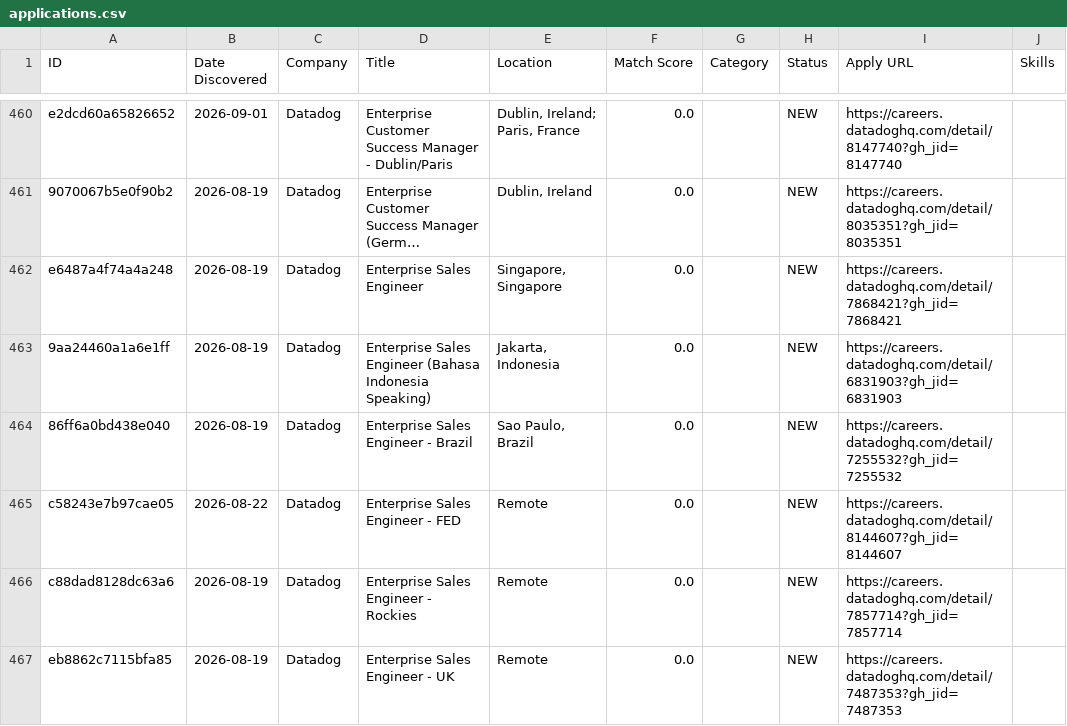
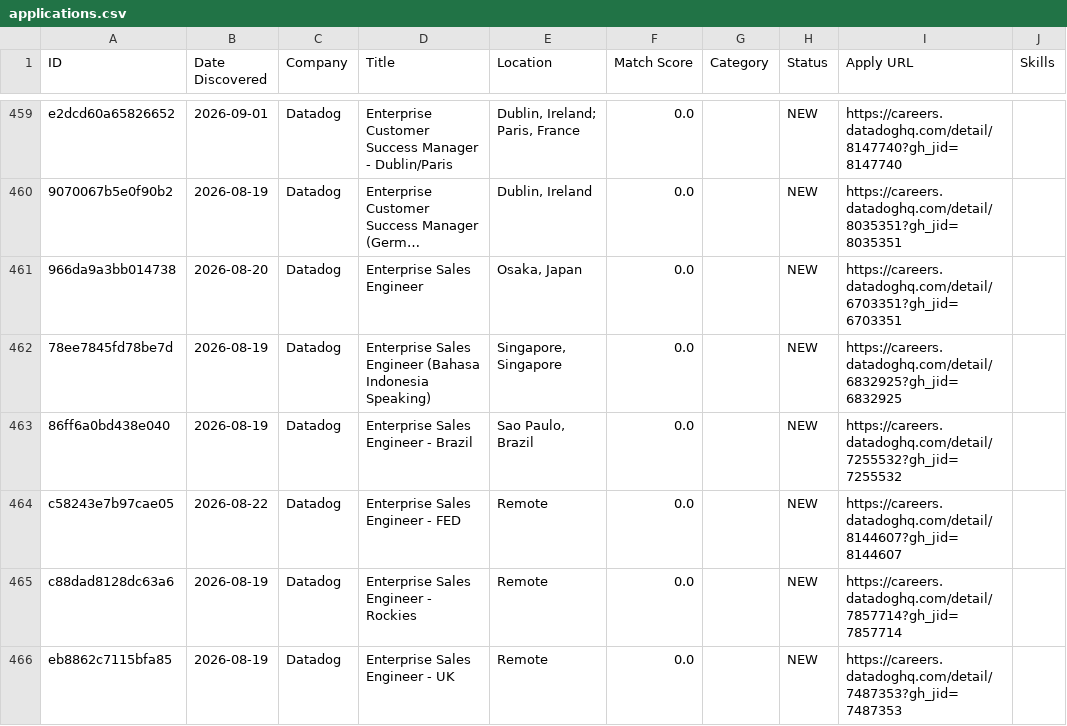
Before and after one commit to Aarav-Shah-175/JobFinder, a CSV file: data/applications.csv, drawn as a sheet; only a part is shown, gaps mark what is left out; long unchanged cells end in …; addresses are those after the commit; the diff covers the shown part only; the diff names each change by its address in the sheet, - before the commit and + after, or states it on an @@ line.

```diff
--- a/data/applications.csv
+++ b/data/applications.csv
-A461 (ID): e6487a4f74a4a248
+A461 (ID): 966da9a3bb014738
-B461 (Date Discovered): 2026-08-19
+B461 (Date Discovered): 2026-08-20
-E461 (Location): Singapore, Singapore
+E461 (Location): Osaka, Japan
-I461 (Apply URL): https://careers.datadoghq.com/detail/7868421?gh_jid=7868421
+I461 (Apply URL): https://careers.datadoghq.com/detail/6703351?gh_jid=6703351
-A462 (ID): 9aa24460a1a6e1ff
+A462 (ID): 78ee7845fd78be7d
-E462 (Location): Jakarta, Indonesia
+E462 (Location): Singapore, Singapore
-I462 (Apply URL): https://careers.datadoghq.com/detail/6831903?gh_jid=6831903
+I462 (Apply URL): https://careers.datadoghq.com/detail/6832925?gh_jid=6832925
```
Also changed, not shown: 2 added rows, 2 removed rows and 106 edited cells elsewhere in this file, 2 other files.
